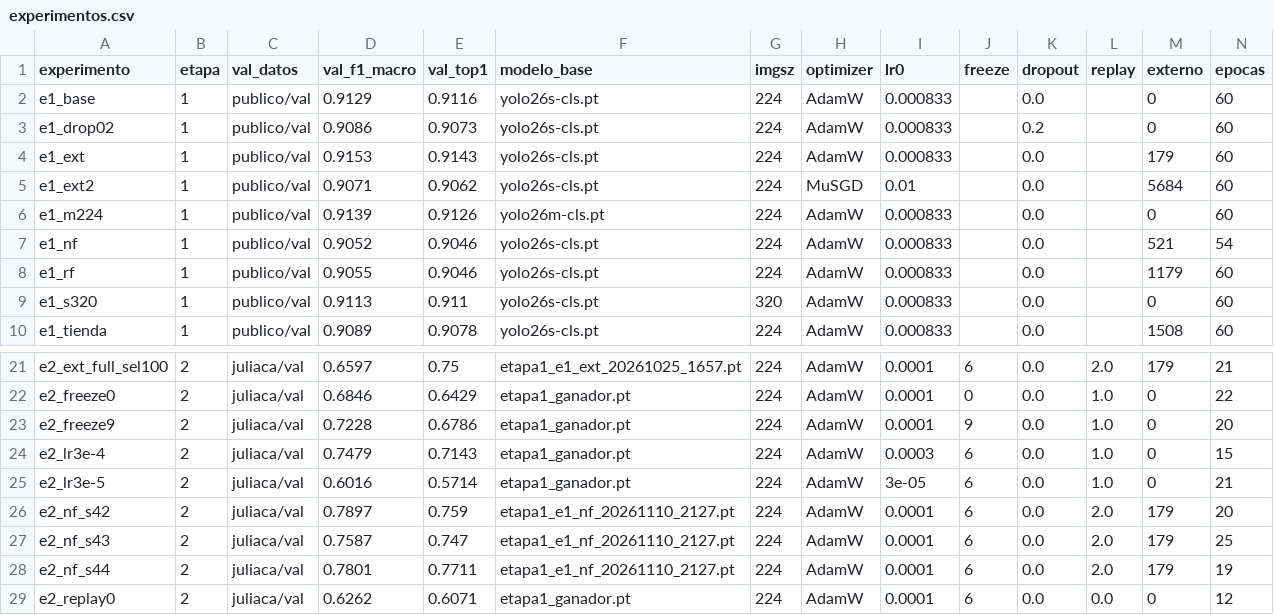
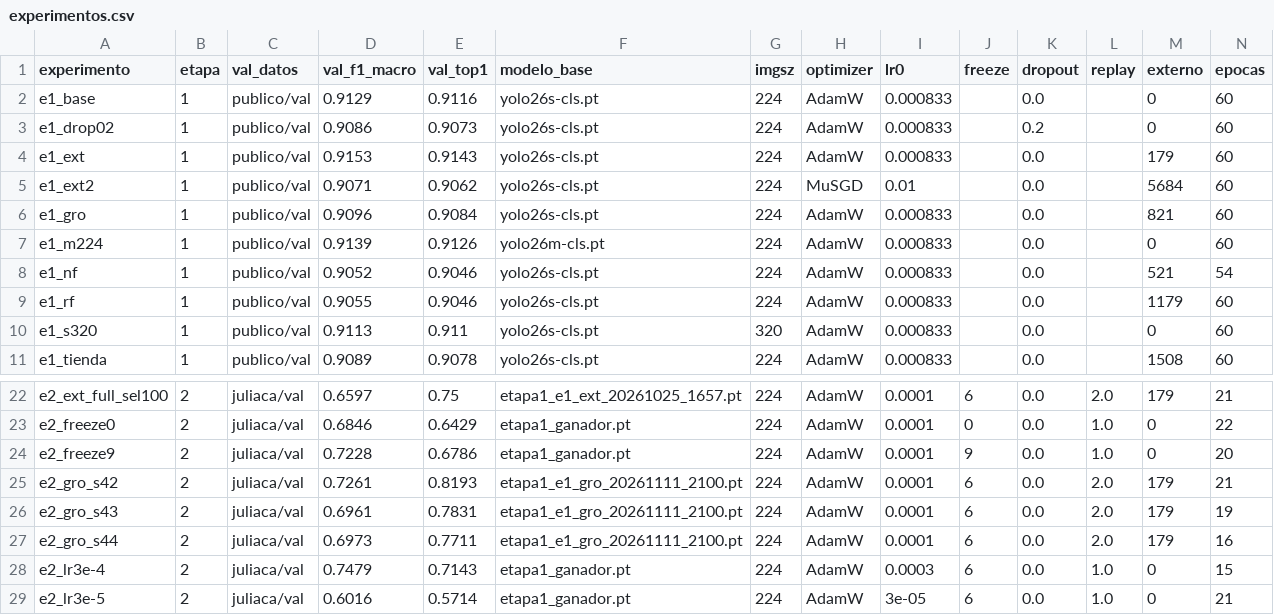
Before and after one commit to YeralD21/clasificador-residuos-juliaca, a CSV file: reportes/experimentos.csv, drawn as a sheet; only a part is shown, gaps mark what is left out; the shorter side is filled out with more unchanged rows; rows hold the shown columns only; the diff names each change by its address in the sheet, - before the commit and + after, or states it on an @@ line.

```diff
--- a/reportes/experimentos.csv
+++ b/reportes/experimentos.csv
+row 6: e1_gro | 1 | publico/val | 0.9096 | 0.9084 | yolo26s-cls.pt | 224 | AdamW | 0.000833 |  | 0.0 |  | 821 | 60
+row 25: e2_gro_s42 | 2 | juliaca/val | 0.7261 | 0.8193 | etapa1_e1_gro_20261111_2100.pt | 224 | AdamW | 0.0001 | 6 | 0.0 | 2.0 | 179 | 21
+row 26: e2_gro_s43 | 2 | juliaca/val | 0.6961 | 0.7831 | etapa1_e1_gro_20261111_2100.pt | 224 | AdamW | 0.0001 | 6 | 0.0 | 2.0 | 179 | 19
+row 27: e2_gro_s44 | 2 | juliaca/val | 0.6973 | 0.7711 | etapa1_e1_gro_20261111_2100.pt | 224 | AdamW | 0.0001 | 6 | 0.0 | 2.0 | 179 | 16
```
Also changed, not shown: reportes/val_camara_por_foto.csv, 21 other files.
